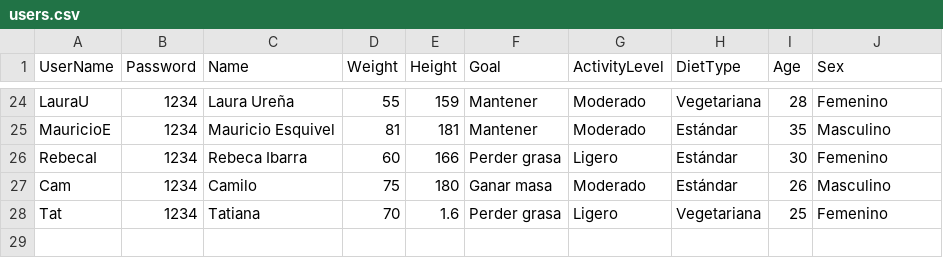
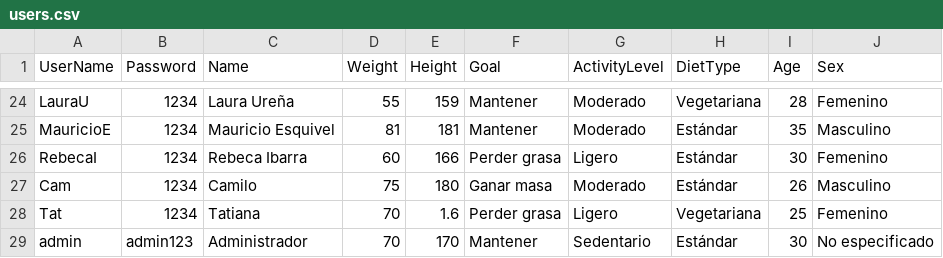
Before and after one commit to Nat-92CR/ProyectoVitta, a CSV file: data/users.csv, drawn as a sheet; only a part is shown, gaps mark what is left out.

```diff
--- a/data/users.csv
+++ b/data/users.csv
@@ -28 +28,2 @@ Cam,1234,Camilo,75,180,Ganar masa,Moderado,Estándar,26,Masculino
 Tat,1234,Tatiana,70,1.6,Perder grasa,Ligero,Vegetariana,25,Femenino
+admin,admin123,Administrador,70,170,Mantener,Sedentario,Estándar,30,No especificado
```
Also changed, not shown: 24 other files.
